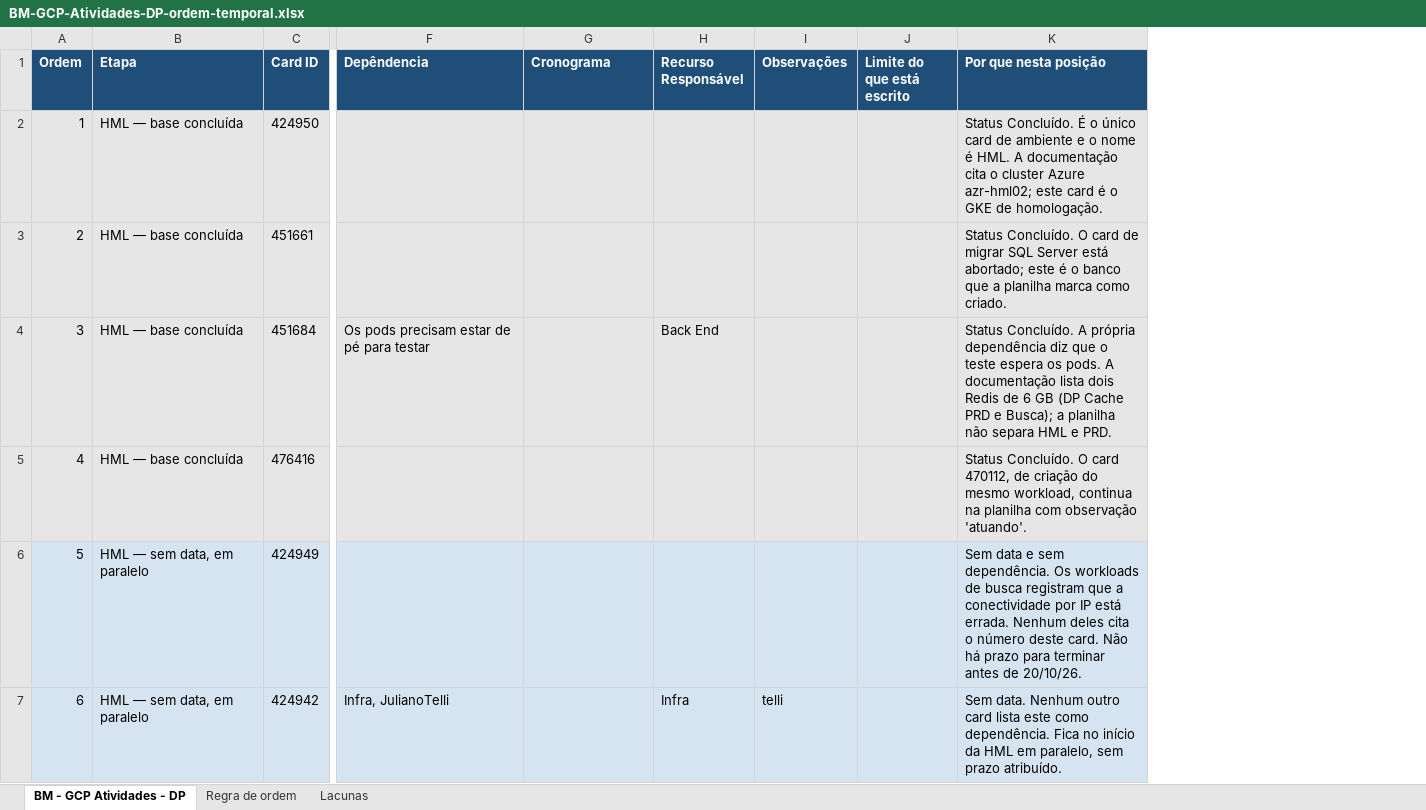
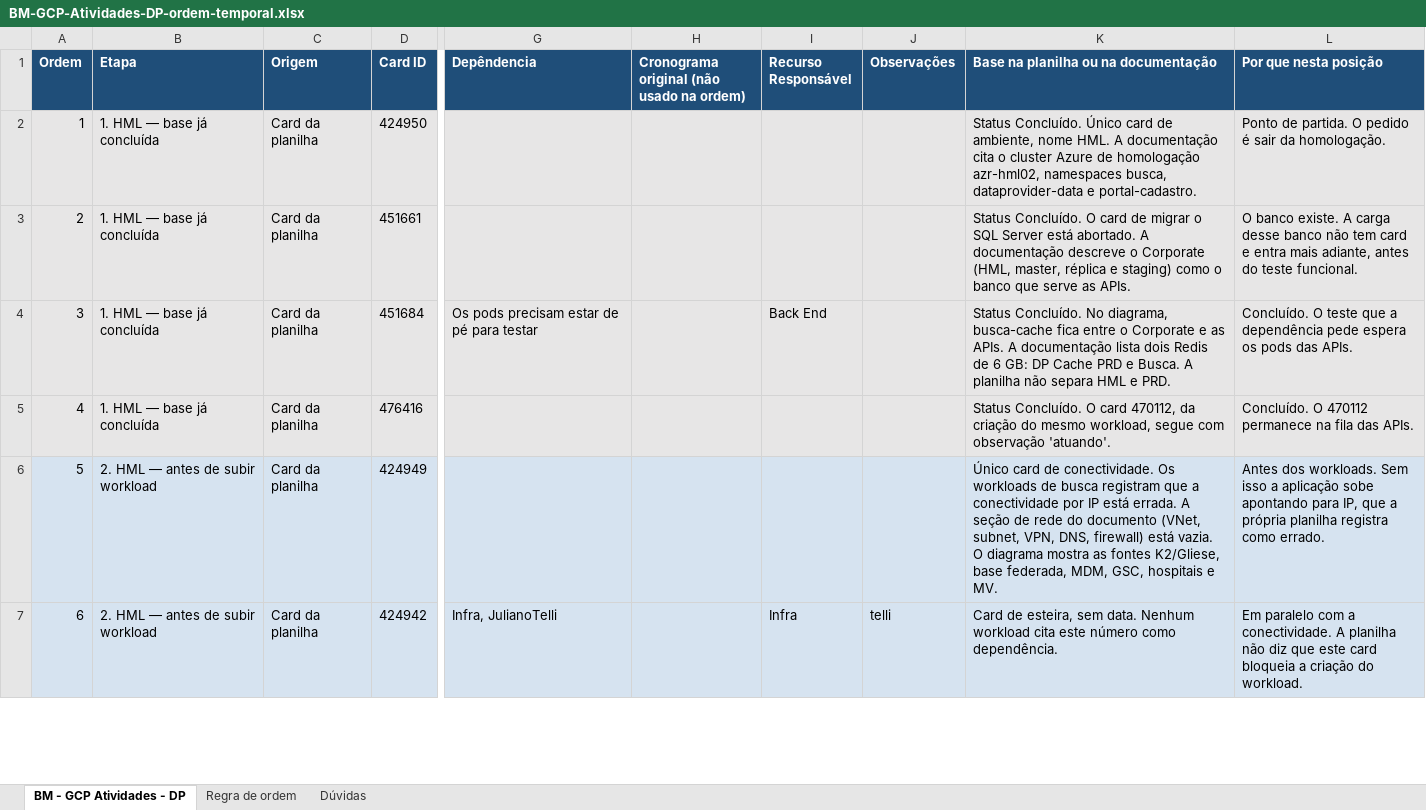
Before and after one commit to waneron/cartao-dasa-apresentacao, an Excel workbook: BM-GCP-Atividades-DP-ordem-temporal.xlsx, sheet BM - GCP Atividades - DP, drawn as a sheet; only a part is shown, gaps mark what is left out; values as stored, in another font and other column widths than the file's, no borders; removed rows and columns are numbered as before the commit, all else as after; the diff covers the shown part only; the diff names each change by its address in the sheet, - before the commit and + after, or states it on an @@ line.

```diff
--- a/BM-GCP-Atividades-DP-ordem-temporal.xlsx (sheet BM - GCP Atividades - DP)
+++ b/BM-GCP-Atividades-DP-ordem-temporal.xlsx (sheet BM - GCP Atividades - DP)
-sheet tab: Lacunas
+sheet tab: Dúvidas
+column C (Origem), rows 2-7: all Card da planilha
-column J (Limite do que está escrito), empty
+column K, rows 1-7: Base na planilha ou na documentação | Status Concluído. Único card de ambiente, nome HML. A documentação cita o cluster Azure de homologação azr-hml02, namespaces busca, dataprovider-data e portal-cadastro. | Status Concluído. O card de migrar o SQL Server está abortado. A documentação descreve o Corporate (HML, master, réplica e staging) como o banco que serve as APIs. | Status Concluído. No diagrama, busca-cache fica entre o Corporate e as APIs. A documentação lista dois Redis de 6 GB: DP Cache PRD e Busca. A planilha não separa HML e PRD. | Status Concluído. O card 470112, da criação do mesmo workload, segue com observação 'atuando'. | Único card de conectividade. Os workloads de busca registram que a conectividade por IP está errada. A seção de rede do documento (VNet, subnet, VPN, DNS, firewall) está vazia. O diagrama mostra as fontes K2/Gliese, base federada, MDM, GSC, hospitais e MV. | Card de esteira, sem data. Nenhum workload cita este número como dependência.
-H1: Cronograma
+H1: Cronograma original (não usado na ordem)
-B2:B5 (Etapa): HML — base concluída
+B2:B5 (Etapa): 1. HML — base já concluída
-L2 (Por que nesta posição): Status Concluído. É o único card de ambiente e o nome é HML. A documentação cita o cluster Azure azr-hml02; este card é o GKE de homologação.
+L2 (Por que nesta posição): Ponto de partida. O pedido é sair da homologação.
-L3 (Por que nesta posição): Status Concluído. O card de migrar SQL Server está abortado; este é o banco que a planilha marca como criado.
+L3 (Por que nesta posição): O banco existe. A carga desse banco não tem card e entra mais adiante, antes do teste funcional.
-L4 (Por que nesta posição): Status Concluído. A própria dependência diz que o teste espera os pods. A documentação lista dois Redis de 6 GB (DP Cache PRD e Busca); a planilha não separa HML e PRD.
+L4 (Por que nesta posição): Concluído. O teste que a dependência pede espera os pods das APIs.
-L5 (Por que nesta posição): Status Concluído. O card 470112, de criação do mesmo workload, continua na planilha com observação 'atuando'.
+L5 (Por que nesta posição): Concluído. O 470112 permanece na fila das APIs.
-B6:B7 (Etapa): HML — sem data, em paralelo
+B6:B7 (Etapa): 2. HML — antes de subir workload
-L6 (Por que nesta posição): Sem data e sem dependência. Os workloads de busca registram que a conectividade por IP está errada. Nenhum deles cita o número deste card. Não há prazo para terminar antes de 20/10/26.
+L6 (Por que nesta posição): Antes dos workloads. Sem isso a aplicação sobe apontando para IP, que a própria planilha registra como errado.
-L7 (Por que nesta posição): Sem data. Nenhum outro card lista este como dependência. Fica no início da HML em paralelo, sem prazo atribuído.
+L7 (Por que nesta posição): Em paralelo com a conectividade. A planilha não diz que este card bloqueia a criação do workload.
```
Also changed, not shown: 16 added rows, 7 removed rows, 58 edited cells, cell formats and row numbers in column A elsewhere in this sheet, sheet Dúvidas, sheet Regra de ordem, 1 other file.
